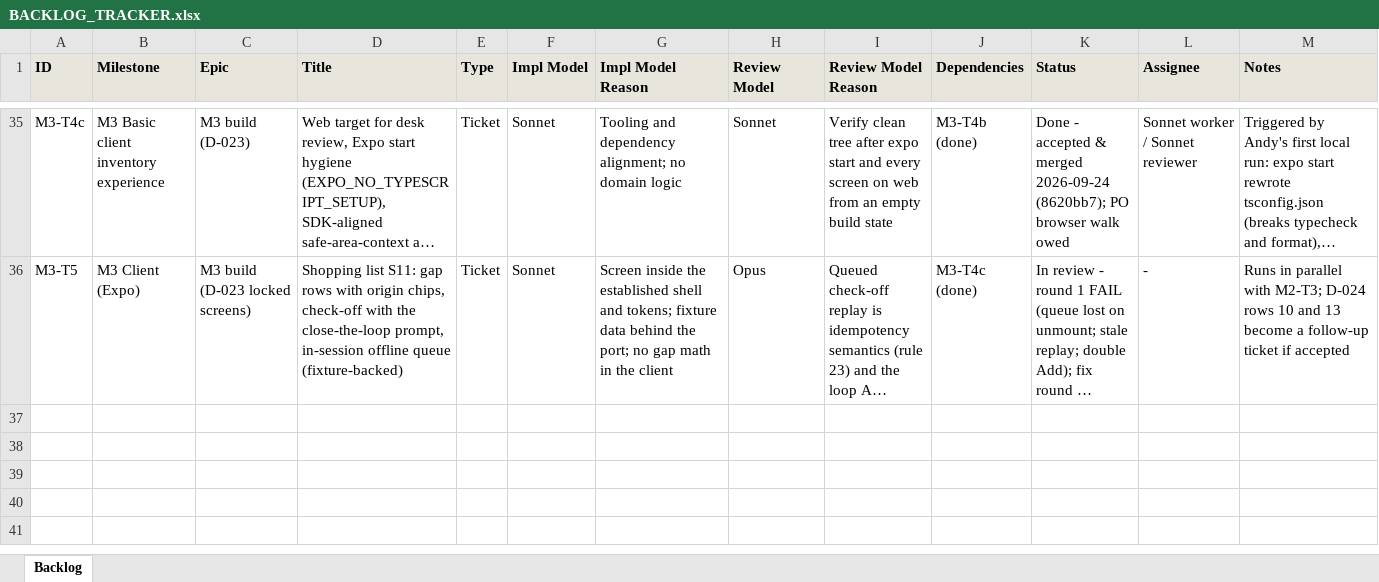
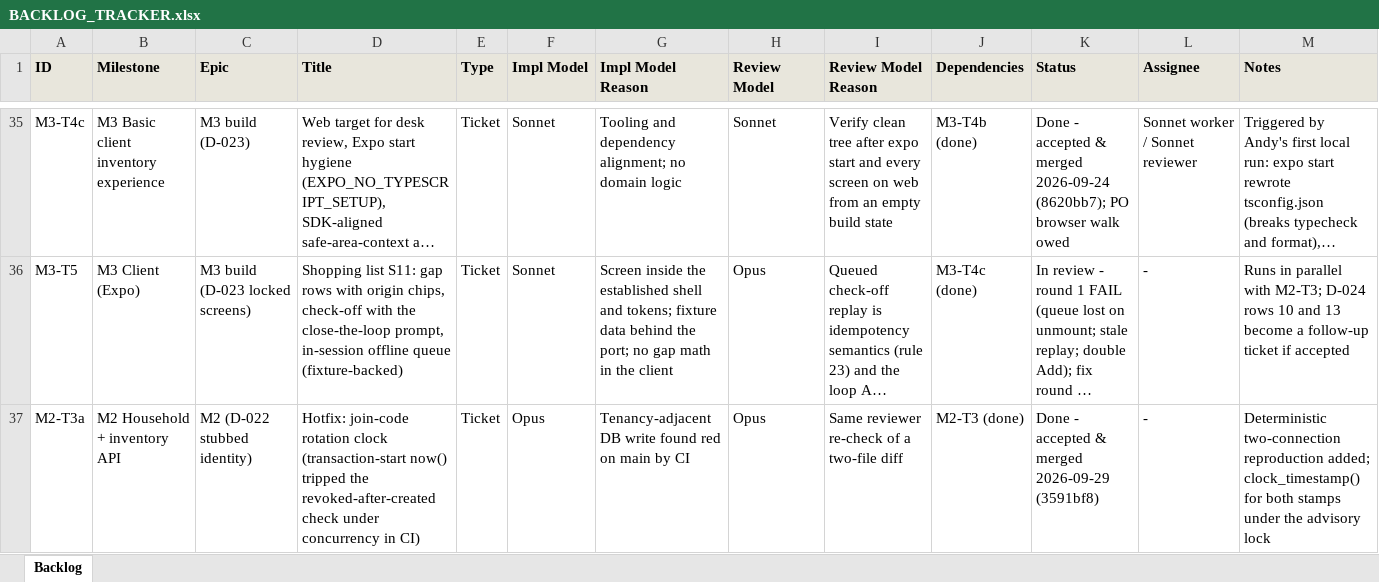
Before and after one commit to saengsawat/Smart-Kitchen, an Excel workbook: BACKLOG_TRACKER.xlsx, sheet Backlog, drawn as a sheet; only a part is shown, gaps mark what is left out; long unchanged cells end in …; values as stored, in another font and other column widths than the file's, no borders; the diff names each change by its address in the sheet, - before the commit and + after, or states it on an @@ line.

```diff
--- a/BACKLOG_TRACKER.xlsx (sheet Backlog)
+++ b/BACKLOG_TRACKER.xlsx (sheet Backlog)
+row 37: M2-T3a | M2 Household + inventory API | M2 (D-022 stubbed identity) | Hotfix: join-code rotation clock (transaction-start now() tripped the revoked-after-created check under concurrency in CI) | Ticket | Opus | Tenancy-adjacent DB write found red on main by CI | Opus | Same reviewer re-check of a two-file diff | M2-T3 (done) | Done - accepted & merged 2026-09-29 (3591bf8) | - | Deterministic two-connection reproduction added; clock_timestamp() for both stamps under the advisory lock
```
Also changed, not shown: 4 other files.
